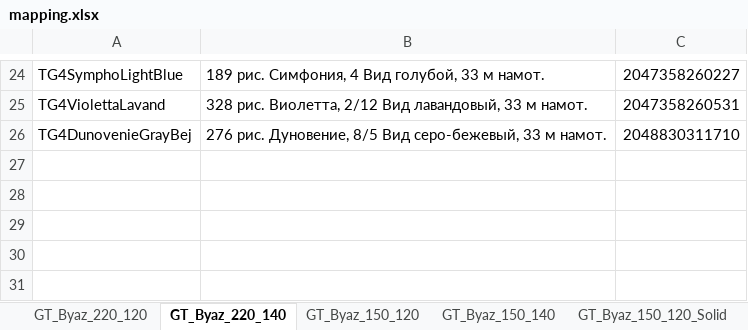
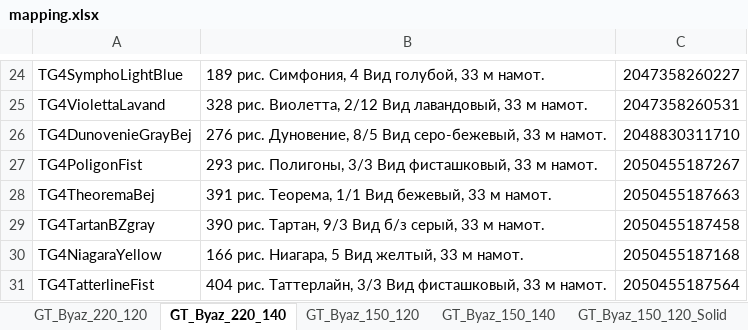
Before and after one commit to JUNKYASS/parse-fabric-stocks, an Excel workbook: data/mapping.xlsx, sheet GT_Byaz_220_140, drawn as a sheet; only a part is shown, gaps mark what is left out; values as stored, in another font and other column widths than the file's, no borders; the diff names each change by its address in the sheet, - before the commit and + after, or states it on an @@ line.

```diff
--- a/data/mapping.xlsx (sheet GT_Byaz_220_140)
+++ b/data/mapping.xlsx (sheet GT_Byaz_220_140)
+row 27: TG4PoligonFist | 293 рис. Полигоны, 3/3 Вид фисташковый, 33 м намот. | 2050455187267
+row 28: TG4TheoremaBej | 391 рис. Теорема, 1/1 Вид бежевый, 33 м намот. | 2050455187663
+row 29: TG4TartanBZgray | 390 рис. Тартан, 9/3 Вид б/з серый, 33 м намот. | 2050455187458
+row 30: TG4NiagaraYellow | 166 рис. Ниагара, 5 Вид желтый, 33 м намот. | 2050455187168
+row 31: TG4TatterlineFist | 404 рис. Таттерлайн, 3/3 Вид фисташковый, 33 м намот. | 2050455187564
```
Also changed, not shown: sheet LB, sheet GT_Byaz_150_120, sheet GT_Byaz_150_140, sheet GT_Byaz_220_120, sheet GT_Poplin_220, sheet AD, 1 more sheet, data/ready_stocks/galtex-ozon-stocks-updated.xlsx, data/ready_stocks/galtex-wb-stocks-updated.xlsx, 4 other files.
